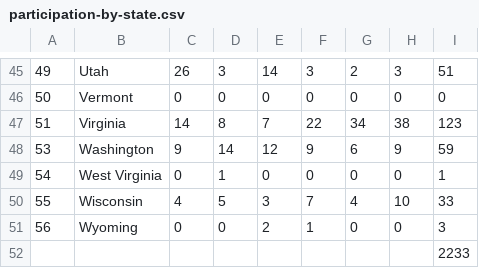
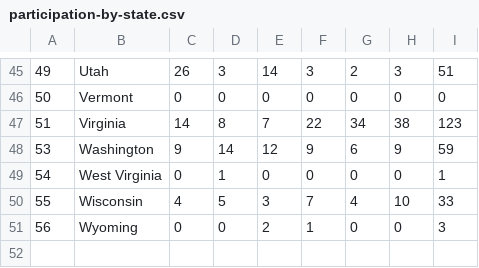
Before and after one commit to hstremcha/weightlifting-nationals, a CSV file: data/participation-by-state.csv, drawn as a sheet; only a part is shown, gaps mark what is left out.

Commit message:
remove last line of CSV

```diff
--- a/data/participation-by-state.csv
+++ b/data/participation-by-state.csv
@@ -51,2 +51 @@
 56,Wyoming,0,0,2,1,0,0,3
-,,,,,,,,2233
```
